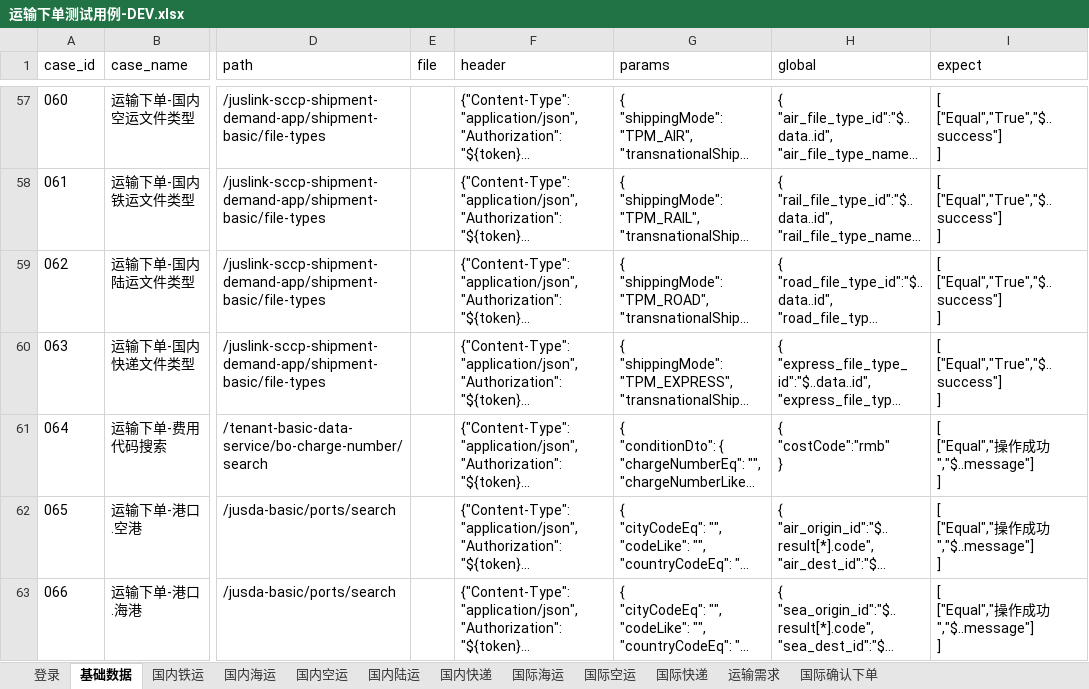
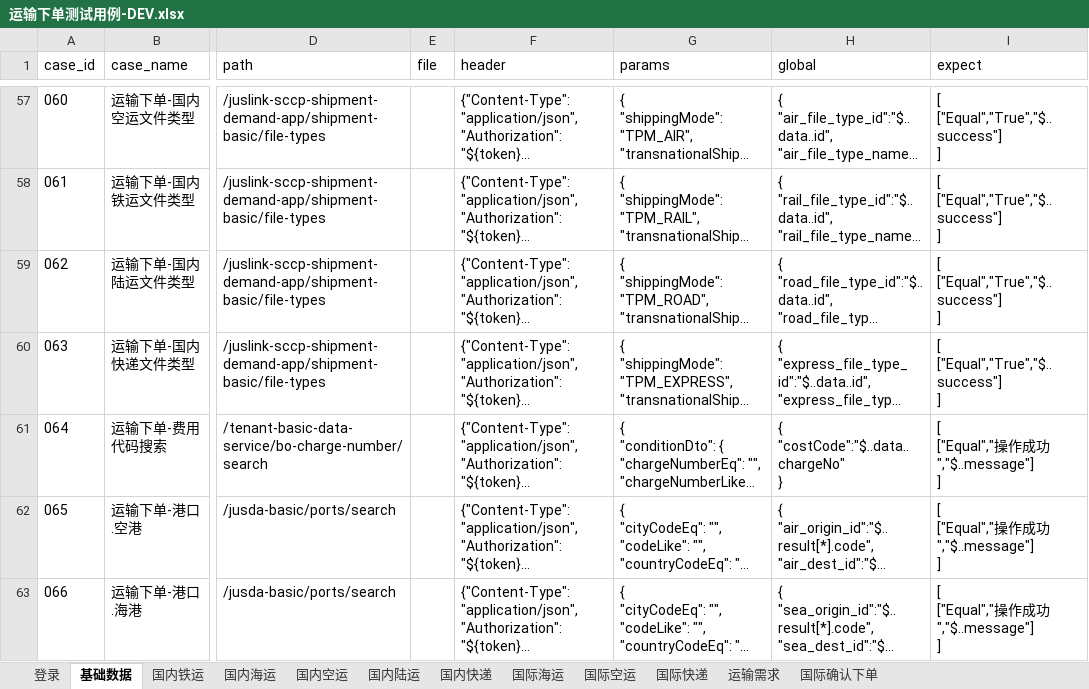
Before and after one commit to tan0833/dynamic_inventory_api, an Excel workbook: data/运输下单测试用例-DEV.xlsx, sheet 基础数据, drawn as a sheet; only a part is shown, gaps mark what is left out; long unchanged cells end in …; values as stored, in another font and other column widths than the file's, no borders; ↵ is a line break in a cell; the diff names each change by its address in the sheet, - before the commit and + after, or states it on an @@ line.

```diff
--- a/data/运输下单测试用例-DEV.xlsx (sheet 基础数据)
+++ b/data/运输下单测试用例-DEV.xlsx (sheet 基础数据)
-H61 (global): { ↵ "costCode":"rmb" ↵ }
+H61 (global): { ↵ "costCode":"$..data..chargeNo" ↵ }
```
Also changed, not shown: sheet 国内快递, sheet 国际快递, sheet 国内空运, sheet 国际空运, sheet 国内陆运, sheet 国内铁运, 1 more sheet, 7 other files.
